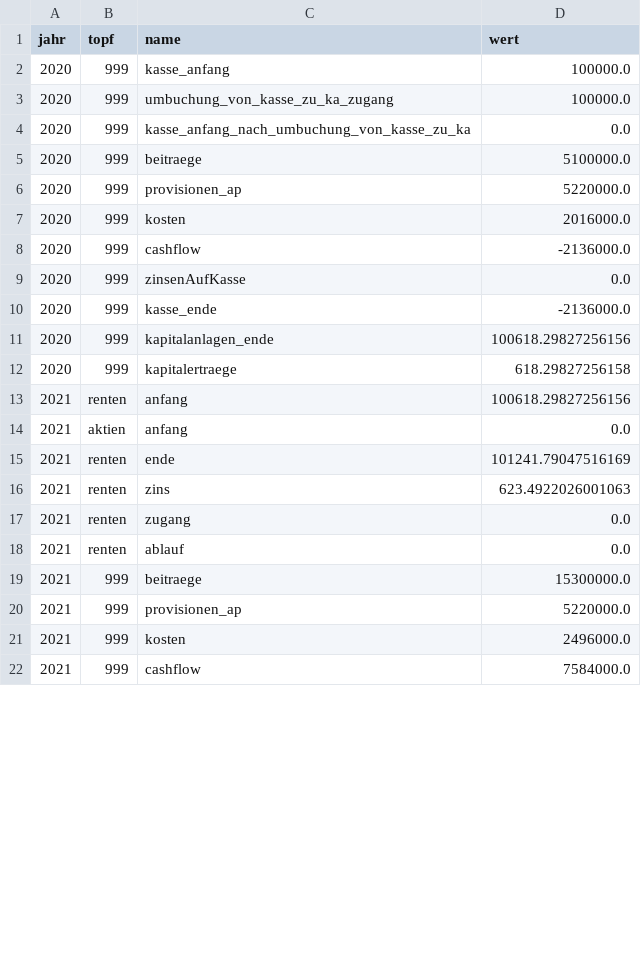
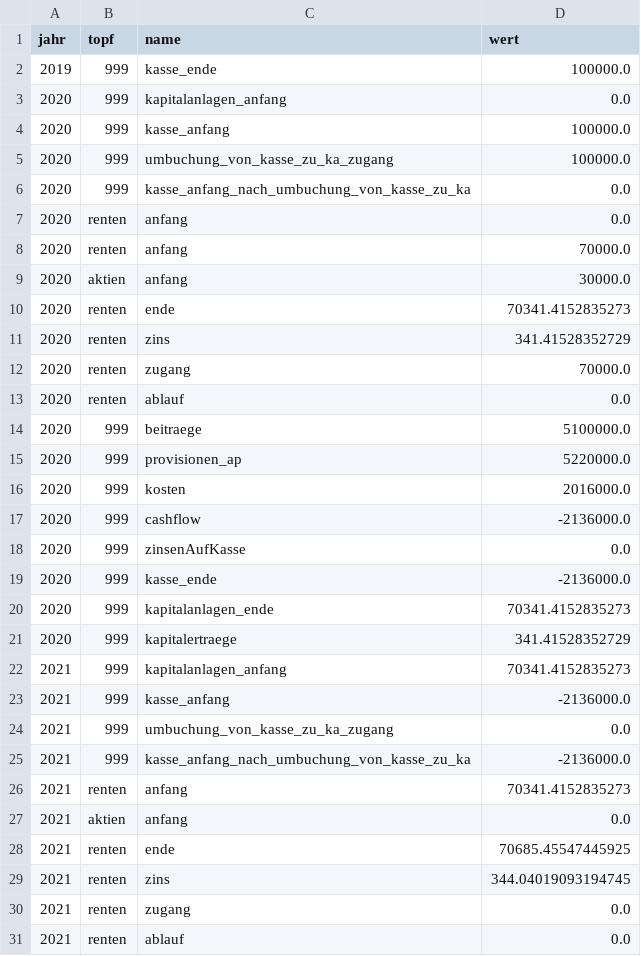
Before and after one commit to KaMusialik/MeinSpiel, a CSV file: Dateien/kapitalanlagen.csv, drawn as a sheet; only a part is shown; the shorter side is filled out with more unchanged rows; the diff covers the shown part only.

```diff
--- a/Dateien/kapitalanlagen.csv
+++ b/Dateien/kapitalanlagen.csv
@@ -1,2 +1,4 @@
 jahr;topf;name;wert
+2019;999;kasse_ende;100000.0
+2020;999;kapitalanlagen_anfang;0.0
 2020;999;kasse_anfang;100000.0
@@ -4,2 +6,9 @@ jahr;topf;name;wert
 2020;999;kasse_anfang_nach_umbuchung_von_kasse_zu_ka;0.0
+2020;renten;anfang;0.0
+2020;renten;anfang;70000.0
+2020;aktien;anfang;30000.0
+2020;renten;ende;70341.4152835273
+2020;renten;zins;341.41528352729
+2020;renten;zugang;70000.0
+2020;renten;ablauf;0.0
 2020;999;beitraege;5100000.0
@@ -10,8 +19,12 @@ jahr;topf;name;wert
 2020;999;kasse_ende;-2136000.0
-2020;999;kapitalanlagen_ende;100618.29827256156
-2020;999;kapitalertraege;618.29827256158
-2021;renten;anfang;100618.29827256156
+2020;999;kapitalanlagen_ende;70341.4152835273
+2020;999;kapitalertraege;341.41528352729
+2021;999;kapitalanlagen_anfang;70341.4152835273
+2021;999;kasse_anfang;-2136000.0
+2021;999;umbuchung_von_kasse_zu_ka_zugang;0.0
+2021;999;kasse_anfang_nach_umbuchung_von_kasse_zu_ka;-2136000.0
+2021;renten;anfang;70341.4152835273
 2021;aktien;anfang;0.0
-2021;renten;ende;101241.79047516169
-2021;renten;zins;623.4922026001063
+2021;renten;ende;70685.45547445925
+2021;renten;zins;344.04019093194745
 2021;renten;zugang;0.0
```
Also changed, not shown: 18 added rows and 4 edited cells elsewhere in this file, Dateien/bilanz.csv, Dateien/ka_renten.csv, 26 other files.
